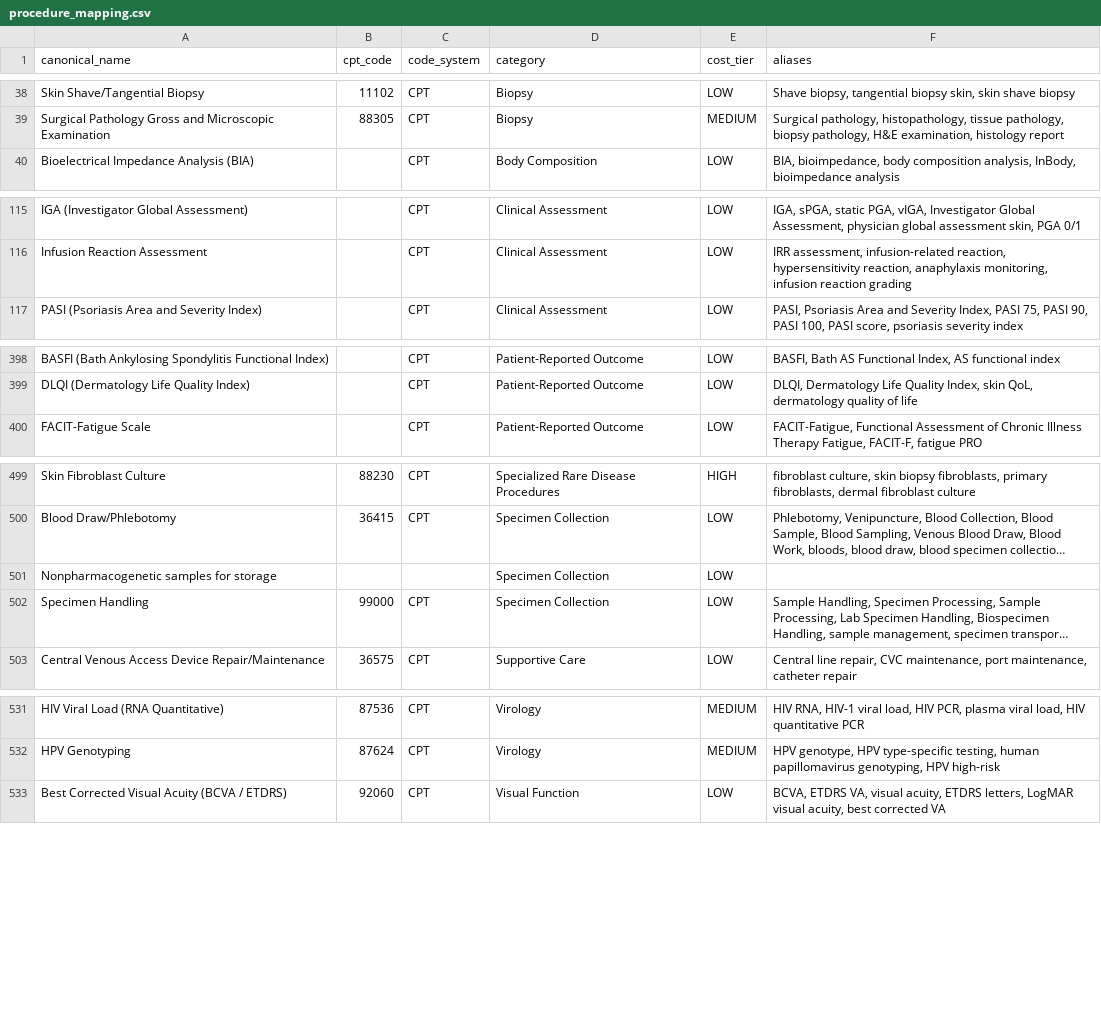
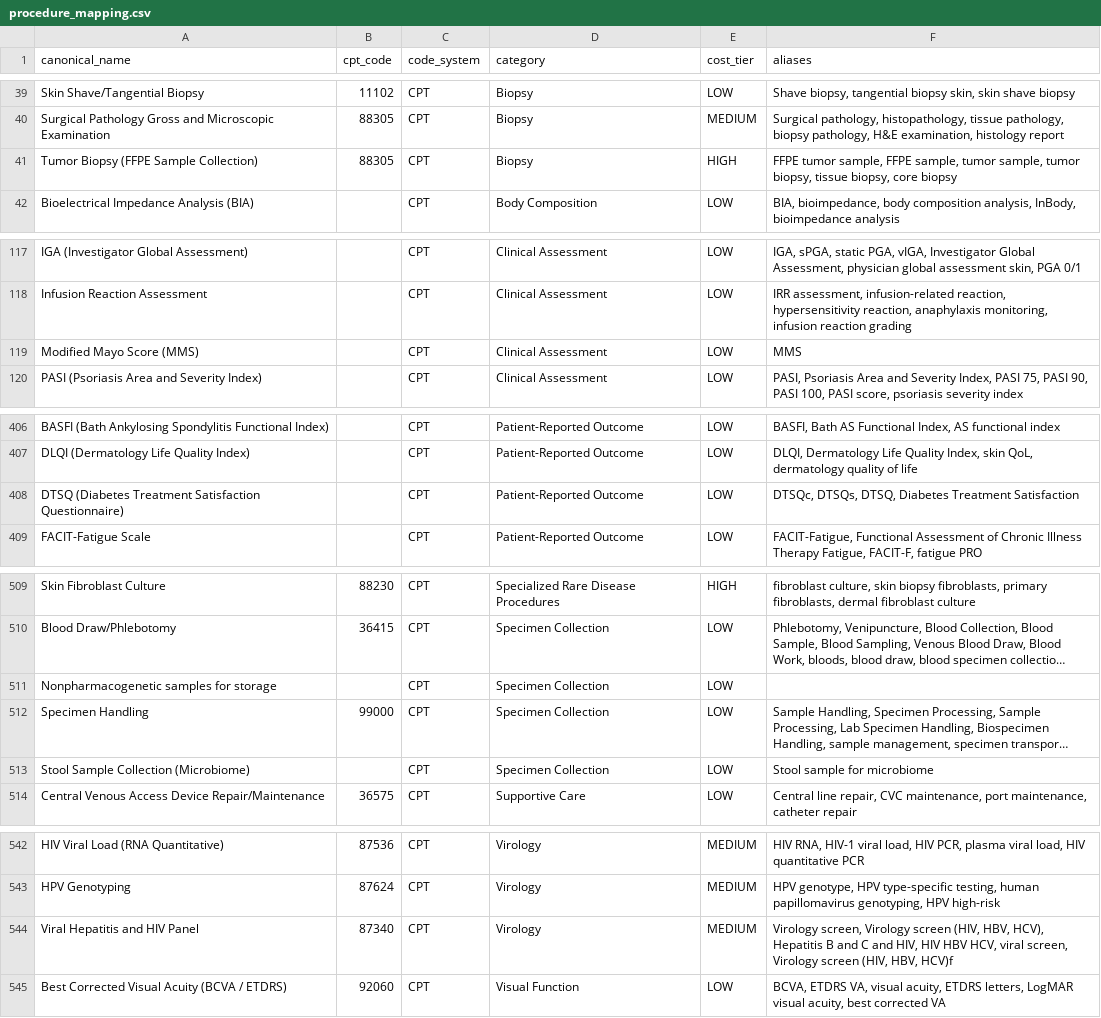
Before and after one commit to cryogenic22/proto_demo, a CSV file: data/procedure_mapping.csv, drawn as a sheet; only a part is shown, gaps mark what is left out; long unchanged cells end in …; addresses are those after the commit; the diff covers the shown part only; the diff names each change by its address in the sheet, - before the commit and + after, or states it on an @@ line.

```diff
--- a/data/procedure_mapping.csv
+++ b/data/procedure_mapping.csv
+row 41: Tumor Biopsy (FFPE Sample Collection) | 88305 | CPT | Biopsy | HIGH | FFPE tumor sample, FFPE sample, tumor sample, tumor biopsy, tissue biopsy, core biopsy
+row 119: Modified Mayo Score (MMS) |  | CPT | Clinical Assessment | LOW | MMS
+row 408: DTSQ (Diabetes Treatment Satisfaction Questionnaire) |  | CPT | Patient-Reported Outcome | LOW | DTSQc, DTSQs, DTSQ, Diabetes Treatment Satisfaction
-C511 (code_system): (empty)
+C511 (code_system): CPT
+row 513: Stool Sample Collection (Microbiome) |  | CPT | Specimen Collection | LOW | Stool sample for microbiome
+row 544: Viral Hepatitis and HIV Panel | 87340 | CPT | Virology | MEDIUM | Virology screen, Virology screen (HIV, HBV, HCV), Hepatitis B and C and HIV, HIV HBV HCV, viral screen, Virology screen (HIV, HBV, HCV)f
```
Also changed, not shown: 7 added rows and 28 edited cells elsewhere in this file, 1 other file.
